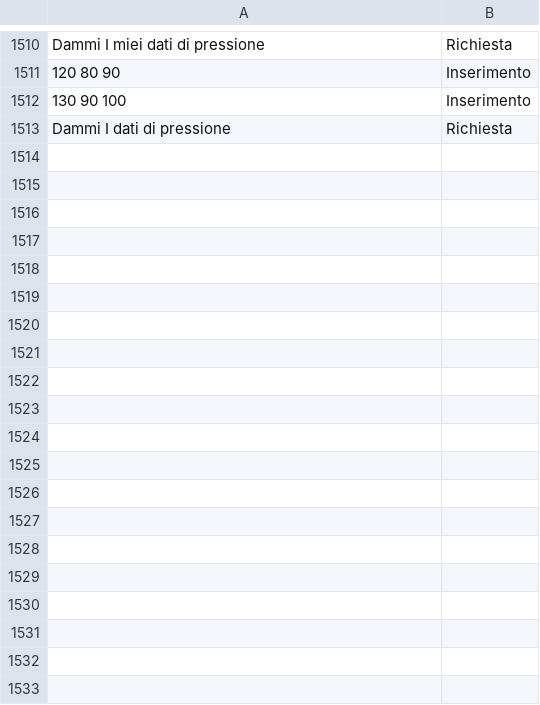
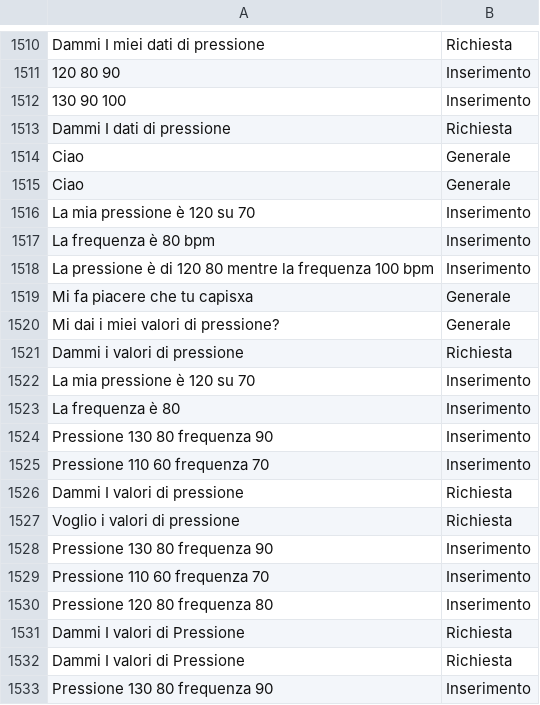
Before and after one commit to MatteoMagnini/hyperTensionBot, a TSV file: src/HyperTensionBot.Server/ModelML/trainingData.tsv, drawn as a sheet; only a part is shown, gaps mark what is left out; the diff covers the shown part only; the diff names each change by its address in the sheet, - before the commit and + after, or states it on an @@ line.

Commit message:
prompt modified
Actually LLM responds only to general intent and requests. Responses to intent insert are commented: regex expressions are favored.

```diff
--- a/src/HyperTensionBot.Server/ModelML/trainingData.tsv
+++ b/src/HyperTensionBot.Server/ModelML/trainingData.tsv
+row 1514: Ciao | Generale
+row 1515: Ciao | Generale
+row 1516: La mia pressione è 120 su 70 | Inserimento
+row 1517: La frequenza è 80 bpm | Inserimento
+row 1518: La pressione è di 120 80 mentre la frequenza 100 bpm | Inserimento
+row 1519: Mi fa piacere che tu capisxa | Generale
+row 1520: Mi dai i miei valori di pressione? | Generale
+row 1521: Dammi i valori di pressione | Richiesta
+row 1522: La mia pressione è 120 su 70 | Inserimento
+row 1523: La frequenza è 80 | Inserimento
+row 1524: Pressione 130 80 frequenza 90 | Inserimento
+row 1525: Pressione 110 60 frequenza 70 | Inserimento
+row 1526: Dammi I valori di pressione | Richiesta
+row 1527: Voglio i valori di pressione | Richiesta
+row 1528: Pressione 130 80 frequenza 90 | Inserimento
+row 1529: Pressione 110 60 frequenza 70 | Inserimento
+row 1530: Pressione 120 80 frequenza 80 | Inserimento
+row 1531: Dammi I valori di Pressione | Richiesta
+row 1532: Dammi I valori di Pressione | Richiesta
+row 1533: Pressione 130 80 frequenza 90 | Inserimento
```
Also changed, not shown: 35 added rows elsewhere in this file, 2 other files.
